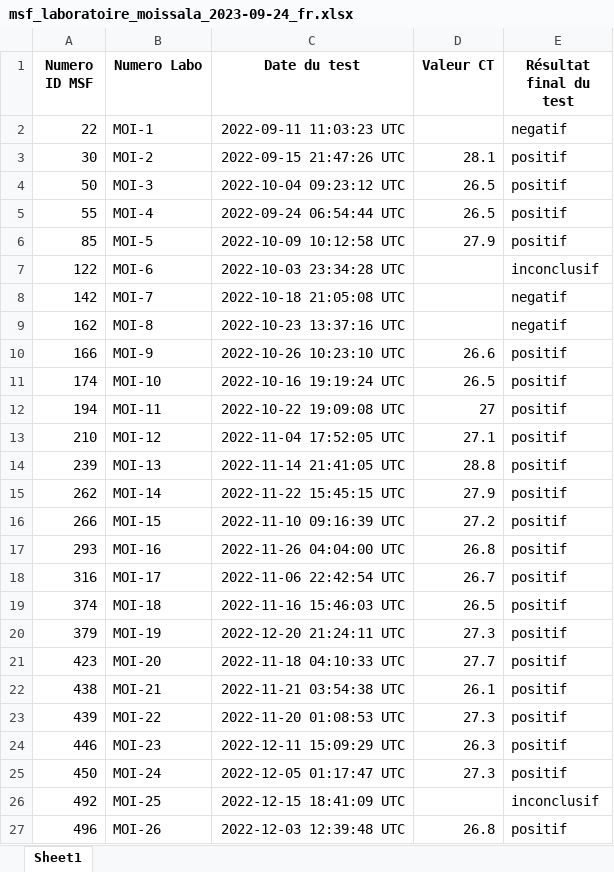
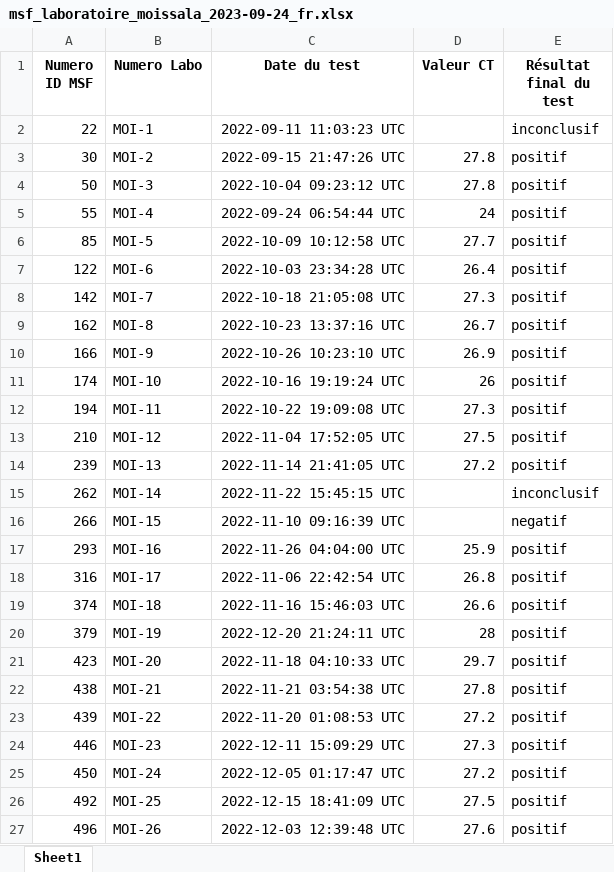
Before and after one commit to epicentre-msf/simulated-data, an Excel workbook: data/final/xlsx/msf_laboratoire_moissala_2023-09-24_fr.xlsx, sheet Sheet1, drawn as a sheet; only a part is shown; values as stored, in another font and other column widths than the file's, no borders; the diff covers the shown part only; the diff names each change by its address in the sheet, - before the commit and + after, or states it on an @@ line.

```diff
--- a/data/final/xlsx/msf_laboratoire_moissala_2023-09-24_fr.xlsx (sheet Sheet1)
+++ b/data/final/xlsx/msf_laboratoire_moissala_2023-09-24_fr.xlsx (sheet Sheet1)
-E2 (Résultat final du test): negatif
+E2 (Résultat final du test): inconclusif
-D3 (Valeur CT): 28.1
+D3 (Valeur CT): 27.8
-D4 (Valeur CT): 26.5
+D4 (Valeur CT): 27.8
-D5 (Valeur CT): 26.5
+D5 (Valeur CT): 24
-D6 (Valeur CT): 27.9
+D6 (Valeur CT): 27.7
-D7 (Valeur CT): (empty)
+D7 (Valeur CT): 26.4
-E7 (Résultat final du test): inconclusif
+E7 (Résultat final du test): positif
-D8 (Valeur CT): (empty)
+D8 (Valeur CT): 27.3
-E8:E9 (Résultat final du test): negatif
+E8:E9 (Résultat final du test): positif
-D9 (Valeur CT): (empty)
+D9 (Valeur CT): 26.7
-D10 (Valeur CT): 26.6
+D10 (Valeur CT): 26.9
-D11 (Valeur CT): 26.5
+D11 (Valeur CT): 26
-D12 (Valeur CT): 27
+D12 (Valeur CT): 27.3
-D13 (Valeur CT): 27.1
+D13 (Valeur CT): 27.5
-D14 (Valeur CT): 28.8
+D14 (Valeur CT): 27.2
-D15 (Valeur CT): 27.9
+D15 (Valeur CT): (empty)
-E15 (Résultat final du test): positif
+E15 (Résultat final du test): inconclusif
-D16 (Valeur CT): 27.2
+D16 (Valeur CT): (empty)
-E16 (Résultat final du test): positif
+E16 (Résultat final du test): negatif
-D17 (Valeur CT): 26.8
+D17 (Valeur CT): 25.9
-D18 (Valeur CT): 26.7
+D18 (Valeur CT): 26.8
-D19 (Valeur CT): 26.5
+D19 (Valeur CT): 26.6
-D20 (Valeur CT): 27.3
+D20 (Valeur CT): 28
-D21 (Valeur CT): 27.7
+D21 (Valeur CT): 29.7
-D22 (Valeur CT): 26.1
+D22 (Valeur CT): 27.8
-D23 (Valeur CT): 27.3
+D23 (Valeur CT): 27.2
-D24 (Valeur CT): 26.3
+D24 (Valeur CT): 27.3
-D25 (Valeur CT): 27.3
+D25 (Valeur CT): 27.2
-D26 (Valeur CT): (empty)
+D26 (Valeur CT): 27.5
-E26 (Résultat final du test): inconclusif
+E26 (Résultat final du test): positif
-D27 (Valeur CT): 26.8
+D27 (Valeur CT): 27.6
```
Also changed, not shown: 21 added rows, 21 removed rows and 417 edited cells elsewhere in this sheet, data/dictionnary/measles_ll_dict_en.xlsx, data/dictionnary/rougeole_ll_dict_fr.xlsx, 16 other files.
